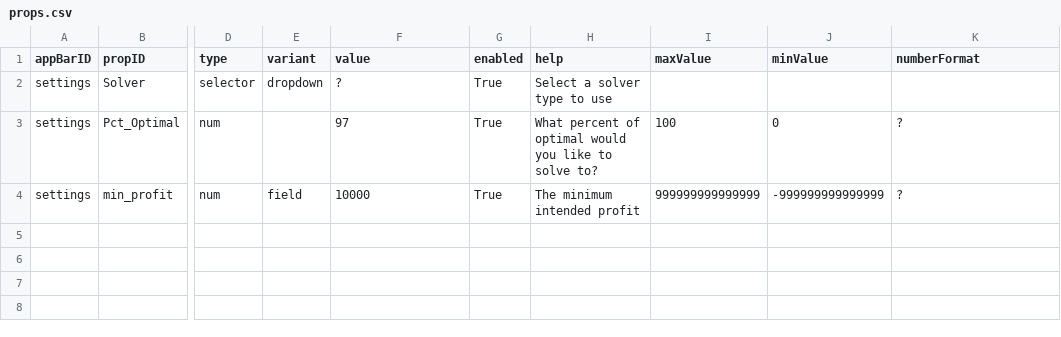
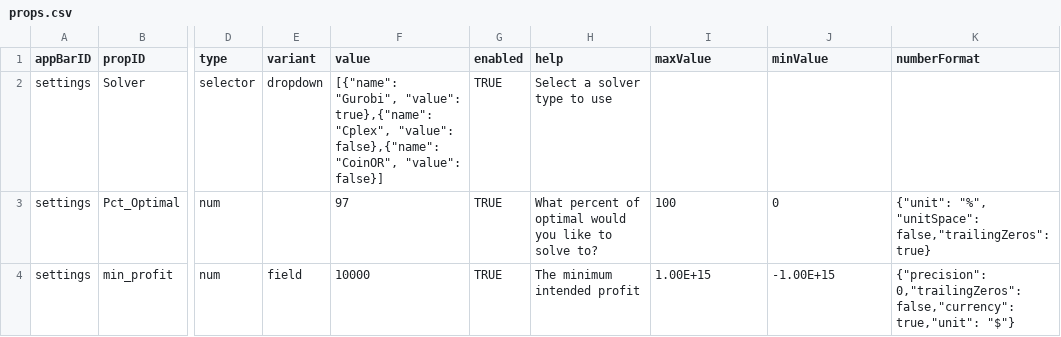
Before and after one commit to MIT-CAVE/cave_app, a CSV file: cave_api/src/cave_api/serialization_model/data/appBar/props.csv, drawn as a sheet; only a part is shown, gaps mark what is left out; the diff names each change by its address in the sheet, - before the commit and + after, or states it on an @@ line.

Commit message:
Fixed serializers allowing to parse lists and dictionaries
can now pass in json objects in the data csv files and get parsed to appropriate lists or dictionary objects

```diff
--- a/cave_api/src/cave_api/serialization_model/data/appBar/props.csv
+++ b/cave_api/src/cave_api/serialization_model/data/appBar/props.csv
-F2 (value): ?
+F2 (value): [{"name": "Gurobi", "value": true},{"name": "Cplex", "value": false},{"name": "CoinOR", "value": false}]
-G2:G4 (enabled): True
+G2:G4 (enabled): TRUE
-K3 (numberFormat): ?
+K3 (numberFormat): {"unit": "%", "unitSpace": false,"trailingZeros": true}
-I4 (maxValue): 999999999999999
+I4 (maxValue): 1.00E+15
-J4 (minValue): -999999999999999
+J4 (minValue): -1.00E+15
-K4 (numberFormat): ?
+K4 (numberFormat): {"precision": 0,"trailingZeros": false,"currency": true,"unit": "$"}
```
Also changed, not shown: cave_api/src/cave_api/serialization_model/data/arcs/Arcs.csv, 7 other files.
